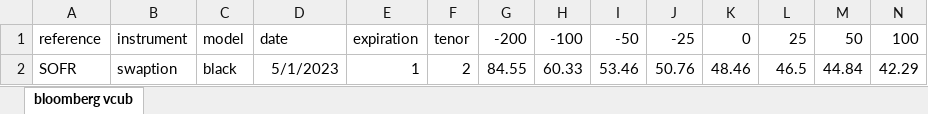
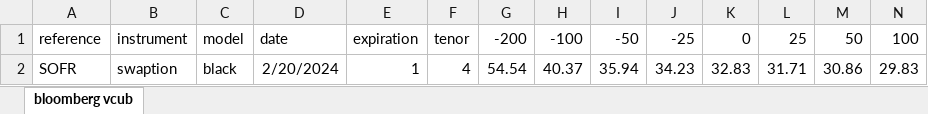
Before and after one commit to nicklewis-16/finm-fiderivs-2024, an Excel workbook: data/swaption_vol_data.xlsx, sheet bloomberg vcub, drawn as a sheet; only a part is shown; values as stored, in another font and other column widths than the file's, no borders; removed rows and columns are numbered as before the commit, all else as after; rows hold the shown columns only; the diff names each change by its address in the sheet, - before the commit and + after, or states it on an @@ line.

```diff
--- a/data/swaption_vol_data.xlsx (sheet bloomberg vcub)
+++ b/data/swaption_vol_data.xlsx (sheet bloomberg vcub)
-row 2: SOFR | swaption | black | 5/1/2023 | 1 | 2 | 84.55 | 60.33 | 53.46 | 50.76 | 48.46 | 46.5 | 44.84 | 42.29
+row 2: SOFR | swaption | black | 2/20/2024 | 1 | 4 | 54.54 | 40.37 | 35.94 | 34.23 | 32.83 | 31.71 | 30.86 | 29.83
```
Also changed, not shown: 15 other files.
